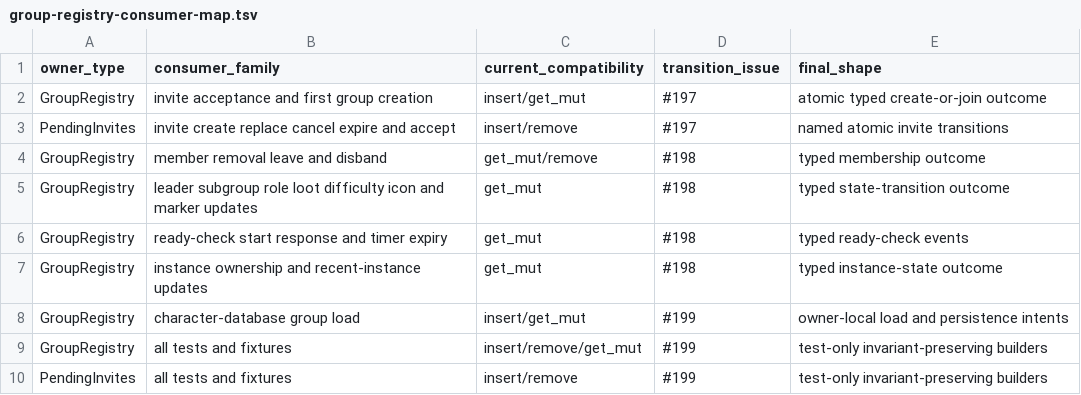
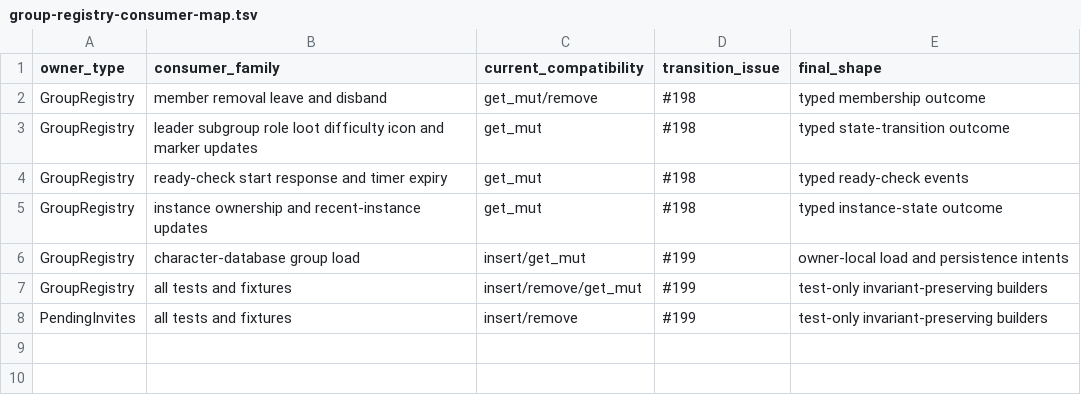
Before and after one commit to alseif0x/rustycore, a TSV file: docs/architecture/group-registry-consumer-map.tsv, drawn as a sheet; the diff names each change by its address in the sheet, - before the commit and + after, or states it on an @@ line.

Commit message:
Encapsulate group invite transitions (#248)

```diff
--- a/docs/architecture/group-registry-consumer-map.tsv
+++ b/docs/architecture/group-registry-consumer-map.tsv
-row 2: GroupRegistry | invite acceptance and first group creation | insert/get_mut | #197 | atomic typed create-or-join outcome
-row 3: PendingInvites | invite create replace cancel expire and accept | insert/remove | #197 | named atomic invite transitions
```
Also changed, not shown: 6 other files.
